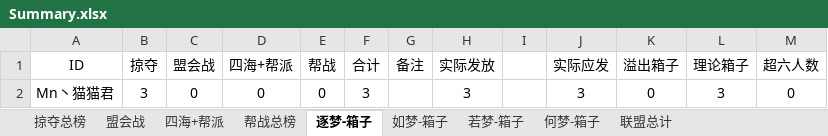
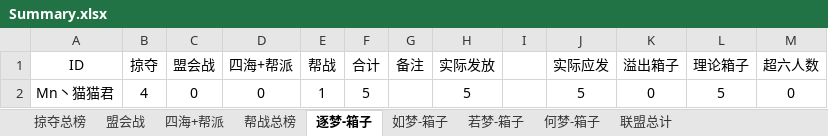
Before and after one commit to cansnow123/wuxia-union, an Excel workbook: Summary.xlsx, sheet 逐梦-箱子, drawn as a sheet; values as stored, in another font and other column widths than the file's, no borders; the diff names each change by its address in the sheet, - before the commit and + after, or states it on an @@ line.

```diff
--- a/Summary.xlsx (sheet 逐梦-箱子)
+++ b/Summary.xlsx (sheet 逐梦-箱子)
-B2 (掠夺): 3
+B2 (掠夺): 4
-E2 (帮战): 0
+E2 (帮战): 1
-F2 (合计): 3
+F2 (合计): 5
-H2 (实际发放): 3
+H2 (实际发放): 5
-J2 (实际应发): 3
+J2 (实际应发): 5
-L2 (理论箱子): 3
+L2 (理论箱子): 5
```
Also changed, not shown: sheet 掠夺总榜, sheet 帮战总榜, sheet 联盟总计, sheet 若梦-箱子, sheet 何梦-箱子, formulas that keep their value, charts or pictures, 2 other files.
